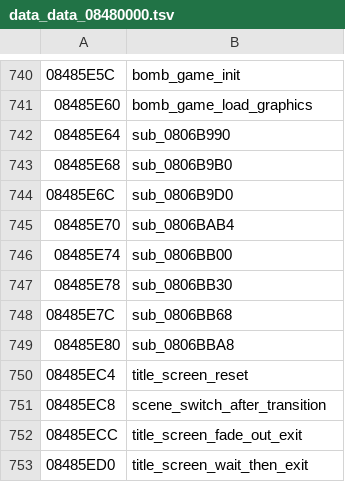
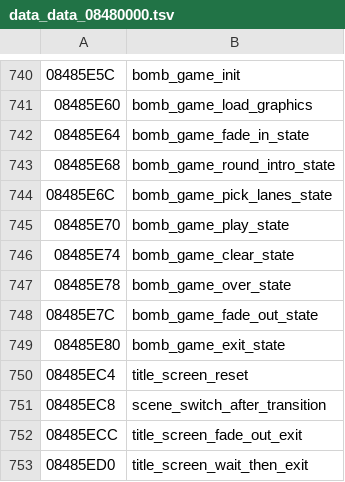
Before and after one commit to rommerhacks/medabots-rokusho, a TSV file: config/data_ptrs/data_data_08480000.tsv, drawn as a sheet; only a part is shown, gaps mark what is left out.

```diff
--- a/config/data_ptrs/data_data_08480000.tsv
+++ b/config/data_ptrs/data_data_08480000.tsv
@@ -741,10 +741,10 @@
 08485E60	bomb_game_load_graphics
-08485E64	sub_0806B990
-08485E68	sub_0806B9B0
-08485E6C	sub_0806B9D0
-08485E70	sub_0806BAB4
-08485E74	sub_0806BB00
-08485E78	sub_0806BB30
-08485E7C	sub_0806BB68
-08485E80	sub_0806BBA8
+08485E64	bomb_game_fade_in_state
+08485E68	bomb_game_round_intro_state
+08485E6C	bomb_game_pick_lanes_state
+08485E70	bomb_game_play_state
+08485E74	bomb_game_clear_state
+08485E78	bomb_game_over_state
+08485E7C	bomb_game_fade_out_state
+08485E80	bomb_game_exit_state
 08485EC4	title_screen_reset
```
Also changed, not shown: config/functions.tsv, 14 other files.
